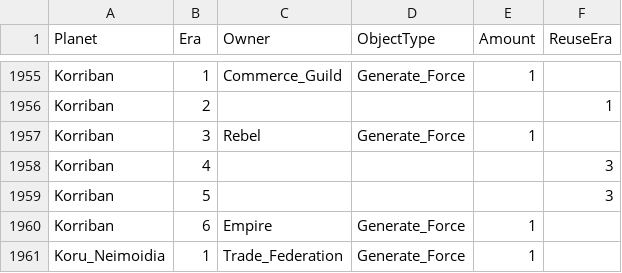
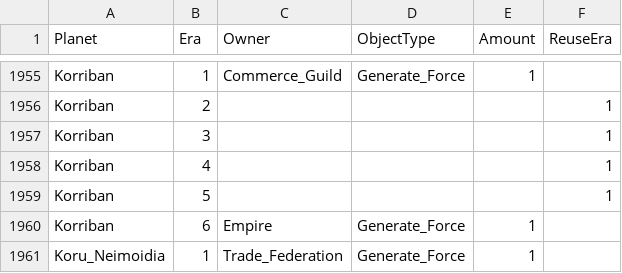
Before and after one commit to ThrawnsRevenge/EaWXStartingForces, a CSV file: CWProgressive.csv, drawn as a sheet; only a part is shown, gaps mark what is left out.

Commit message:
Korriban affiliation

```diff
--- a/CWProgressive.csv
+++ b/CWProgressive.csv
@@ -1956,5 +1956,5 @@ Korriban,1,Commerce_Guild,Generate_Force,1,
 Korriban,2,,,,1
-Korriban,3,Rebel,Generate_Force,1,
-Korriban,4,,,,3
-Korriban,5,,,,3
+Korriban,3,,,,1
+Korriban,4,,,,1
+Korriban,5,,,,1
 Korriban,6,Empire,Generate_Force,1,
```
